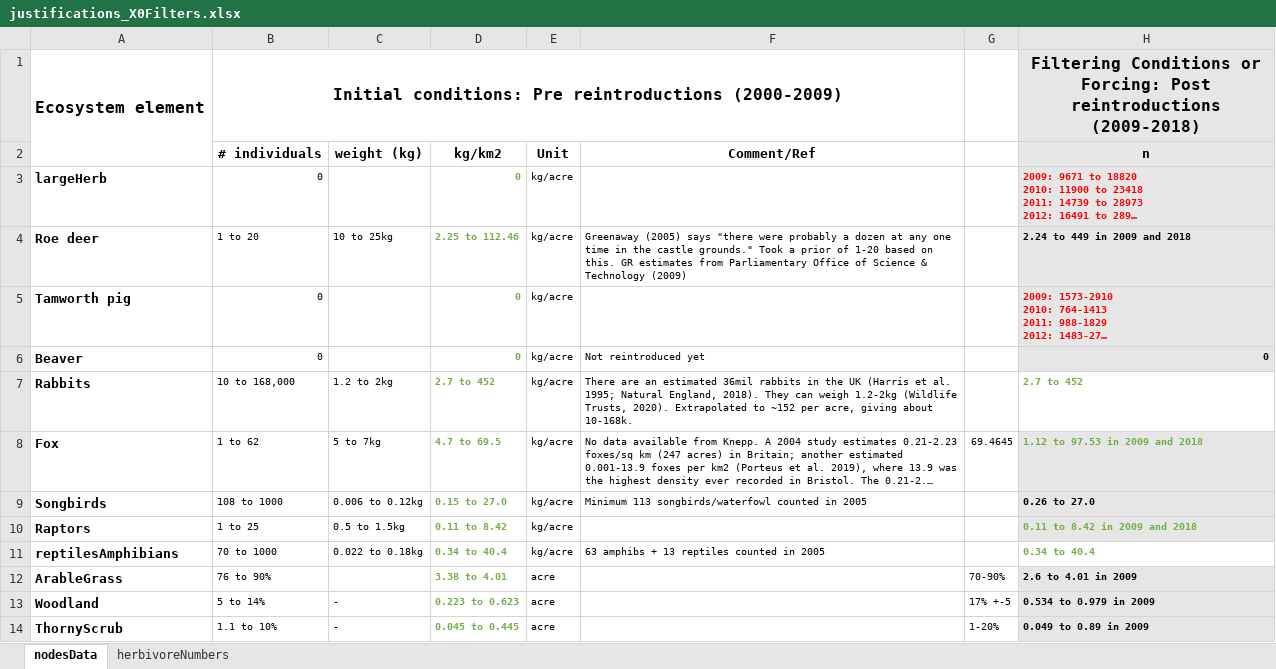
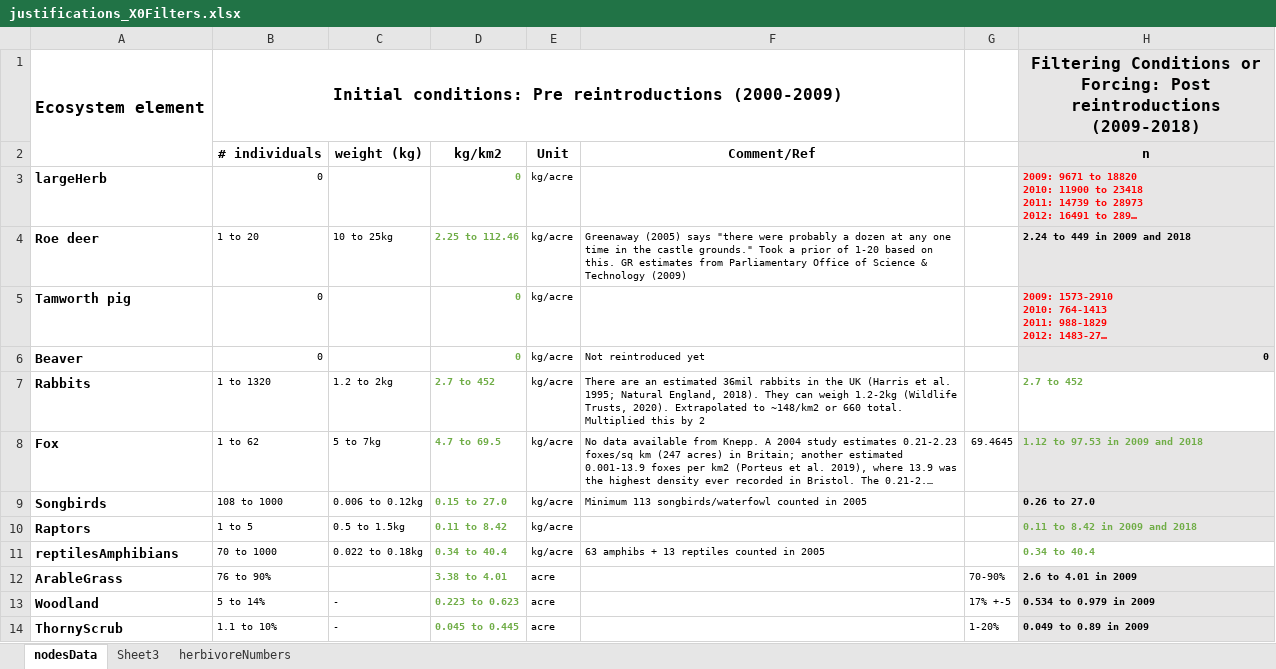
Before and after one commit to emjneil/KneppModel, an Excel workbook: justifications_X0Filters.xlsx, sheet nodesData, drawn as a sheet; only a part is shown; long unchanged cells end in …; values as stored, in another font and other column widths than the file's, no borders; the diff covers the shown part only; the diff names each change by its address in the sheet, - before the commit and + after, or states it on an @@ line.

```diff
--- a/justifications_X0Filters.xlsx (sheet nodesData)
+++ b/justifications_X0Filters.xlsx (sheet nodesData)
+sheet tab: Sheet3
-B7: 10 to 168,000
+B7: 1 to 1320
-F7: …Extrapolated to ~152 per acre, giving about 10-168k.
+F7: …Extrapolated to ~148/km2 or 660 total. Multiplied this by 2
-B10: 1 to 25
+B10: 1 to 5
```
Also changed, not shown: 19 added rows and 6 edited cells elsewhere in this sheet, 5 other files.
